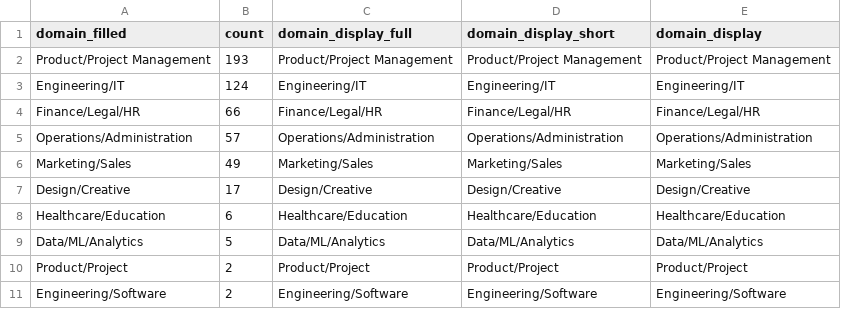
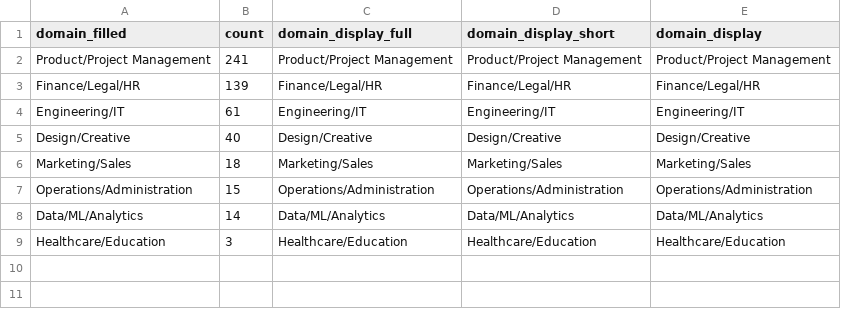
Before and after one commit to kkirko/profile_launch_eda, a CSV file: analytics/mis_users_resume_bot/outputs/tables/domain_distribution_plot.csv, drawn as a sheet.

```diff
--- a/analytics/mis_users_resume_bot/outputs/tables/domain_distribution_plot.csv
+++ b/analytics/mis_users_resume_bot/outputs/tables/domain_distribution_plot.csv
@@ -1,11 +1,9 @@
 domain_filled,count,domain_display_full,domain_display_short,domain_display
-Product/Project Management,193,Product/Project Management,Product/Project Management,Product/Project Management
-Engineering/IT,124,Engineering/IT,Engineering/IT,Engineering/IT
-Finance/Legal/HR,66,Finance/Legal/HR,Finance/Legal/HR,Finance/Legal/HR
-Operations/Administration,57,Operations/Administration,Operations/Administration,Operations/Administration
-Marketing/Sales,49,Marketing/Sales,Marketing/Sales,Marketing/Sales
-Design/Creative,17,Design/Creative,Design/Creative,Design/Creative
-Healthcare/Education,6,Healthcare/Education,Healthcare/Education,Healthcare/Education
-Data/ML/Analytics,5,Data/ML/Analytics,Data/ML/Analytics,Data/ML/Analytics
-Product/Project,2,Product/Project,Product/Project,Product/Project
-Engineering/Software,2,Engineering/Software,Engineering/Software,Engineering/Software
+Product/Project Management,241,Product/Project Management,Product/Project Management,Product/Project Management
+Finance/Legal/HR,139,Finance/Legal/HR,Finance/Legal/HR,Finance/Legal/HR
+Engineering/IT,61,Engineering/IT,Engineering/IT,Engineering/IT
+Design/Creative,40,Design/Creative,Design/Creative,Design/Creative
+Marketing/Sales,18,Marketing/Sales,Marketing/Sales,Marketing/Sales
+Operations/Administration,15,Operations/Administration,Operations/Administration,Operations/Administration
+Data/ML/Analytics,14,Data/ML/Analytics,Data/ML/Analytics,Data/ML/Analytics
+Healthcare/Education,3,Healthcare/Education,Healthcare/Education,Healthcare/Education
```
Also changed, not shown: analytics/mis_users_resume_bot/outputs/others/tables/skills_top.csv, analytics/mis_users_resume_bot/outputs/tables/domain_company_stacked100.csv, 46 other files.
